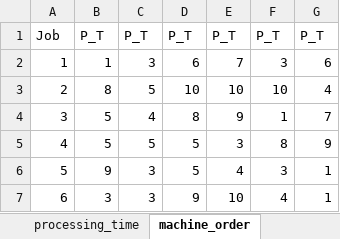
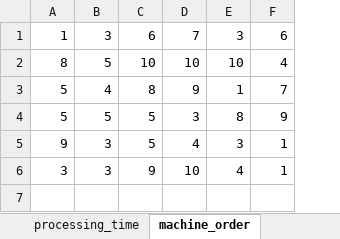
Before and after one commit to zrliang/Intelligent-Manufacturing-Systems, an Excel workbook: Jobshop.xlsx, sheet machine_order, drawn as a sheet; values as stored, in another font and other column widths than the file's, no borders; removed rows and columns are numbered as before the commit, all else as after; the diff names each change by its address in the sheet, - before the commit and + after, or states it on an @@ line.

```diff
--- a/Jobshop.xlsx (sheet machine_order)
+++ b/Jobshop.xlsx (sheet machine_order)
-column A, rows 2-7: 1 | 2 | 3 | 4 | 5 | 6
-row 1: Job | P_T | P_T | P_T | P_T | P_T | P_T
```
Also changed, not shown: sheet processing_time, other sheet tabs, 2 other files.
